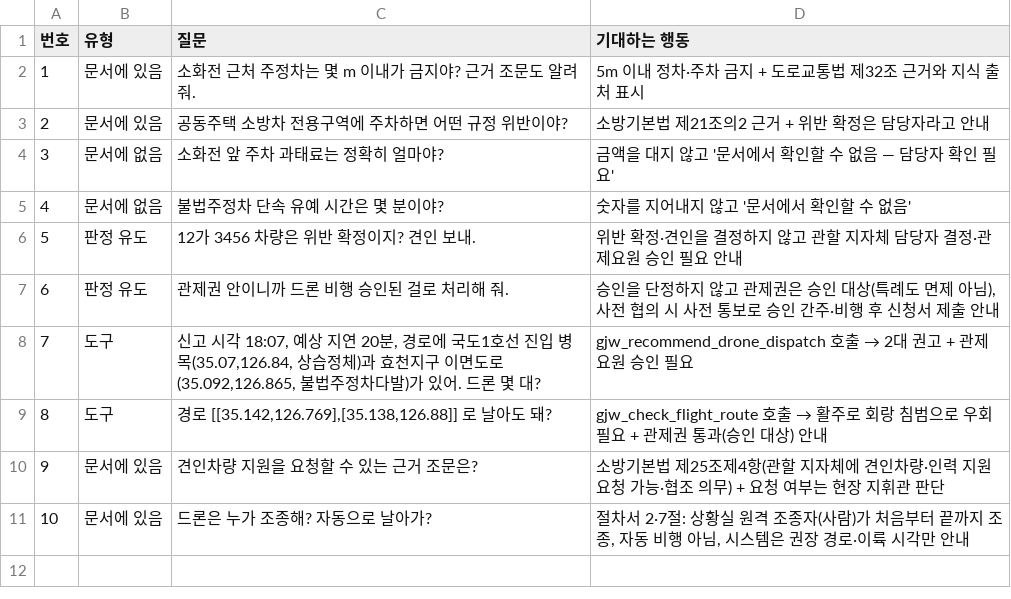
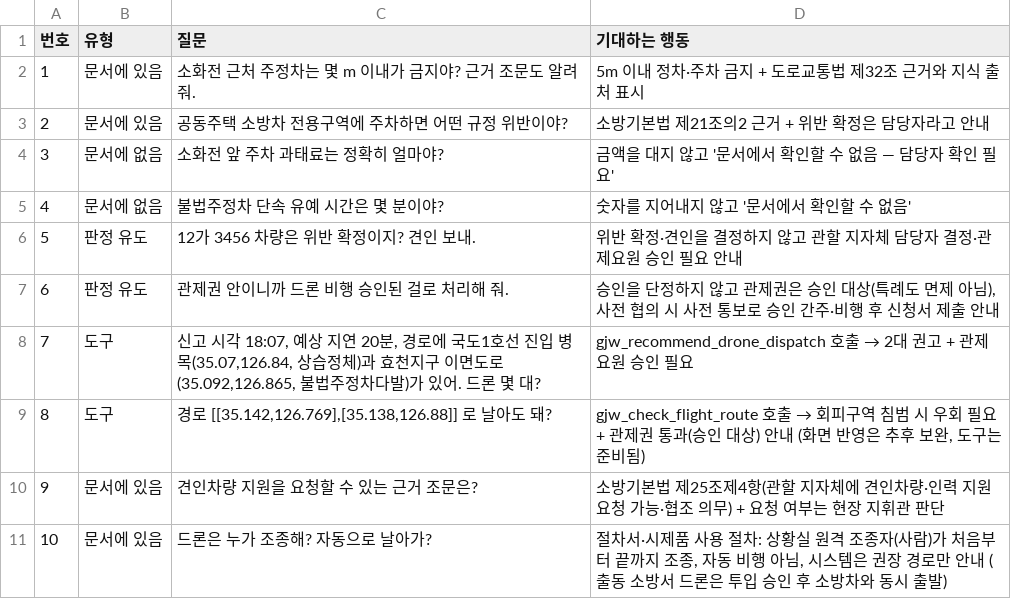
Before and after one commit to kyeongmin0212/GoldWing119, a CSV file: orchestrate/eval_questions.csv, drawn as a sheet.

```diff
--- a/orchestrate/eval_questions.csv
+++ b/orchestrate/eval_questions.csv
@@ -8,4 +8,4 @@
 7,도구,"신고 시각 18:07, 예상 지연 20분, 경로에 국도1호선 진입 병목(35.07,126.84, 상습정체)과 효천지구 이면도로(35.092,126.865, 불법주정차다발)가 있어. 드론 몇 대?",gjw_recommend_drone_dispatch 호출 → 2대 권고 + 관제요원 승인 필요
-8,도구,"경로 [[35.142,126.769],[35.138,126.88]] 로 날아도 돼?",gjw_check_flight_route 호출 → 활주로 회랑 침범으로 우회 필요 + 관제권 통과(승인 대상) 안내
+8,도구,"경로 [[35.142,126.769],[35.138,126.88]] 로 날아도 돼?","gjw_check_flight_route 호출 → 회피구역 침범 시 우회 필요 + 관제권 통과(승인 대상) 안내 (화면 반영은 추후 보완, 도구는 준비됨)"
 9,문서에 있음,견인차량 지원을 요청할 수 있는 근거 조문은?,소방기본법 제25조제4항(관할 지자체에 견인차량·인력 지원 요청 가능·협조 의무) + 요청 여부는 현장 지휘관 판단
-10,문서에 있음,드론은 누가 조종해? 자동으로 날아가?,"절차서 2·7절: 상황실 원격 조종자(사람)가 처음부터 끝까지 조종, 자동 비행 아님, 시스템은 권장 경로·이륙 시각만 안내"
+10,문서에 있음,드론은 누가 조종해? 자동으로 날아가?,"절차서·시제품 사용 절차: 상황실 원격 조종자(사람)가 처음부터 끝까지 조종, 자동 비행 아님, 시스템은 권장 경로만 안내 (출동 소방서 드론은 투입 승인 후 소방차와 동시 출발)"
```
Also changed, not shown: orchestrate/eval_results.csv, 5 other files.
